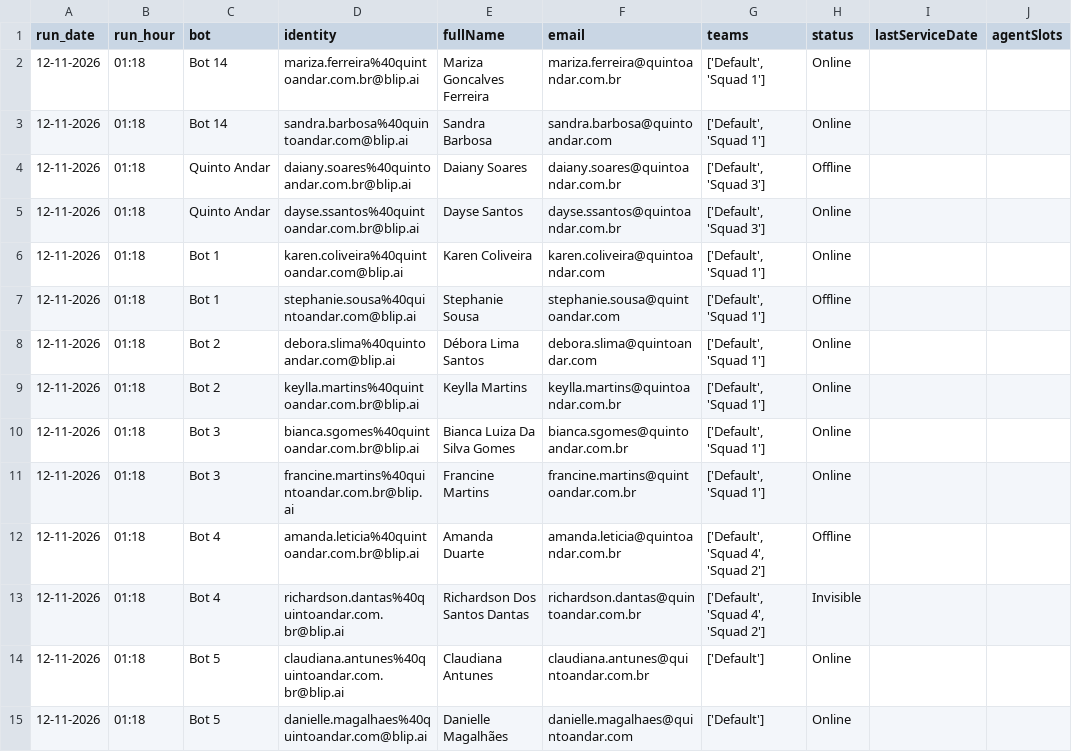
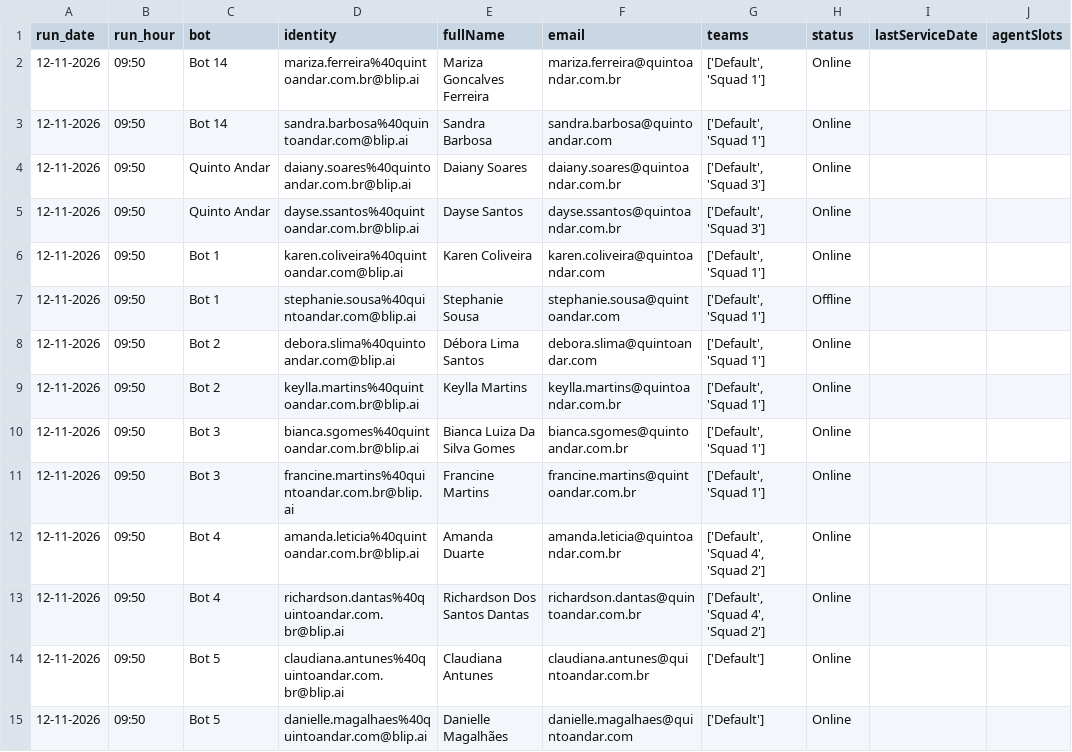
Before and after one commit to pedrosalles-dev/blip-atendentes, a CSV file: atendentes.csv, drawn as a sheet; only a part is shown; the diff covers the shown part only; the diff names each change by its address in the sheet, - before the commit and + after, or states it on an @@ line.

```diff
--- a/atendentes.csv
+++ b/atendentes.csv
-B2:B15 (run_hour): 01:18
+B2:B15 (run_hour): 09:50
-H4 (status): Offline
+H4 (status): Online
-H12 (status): Offline
+H12 (status): Online
-H13 (status): Invisible
+H13 (status): Online
```
Also changed, not shown: 24 edited cells elsewhere in this file.
